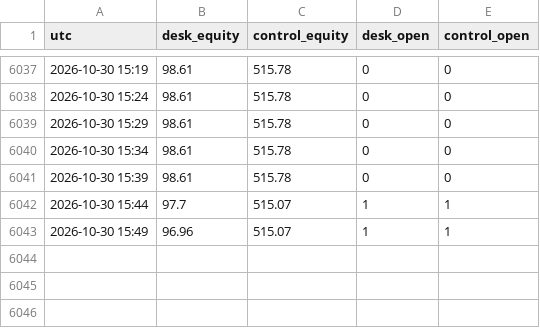
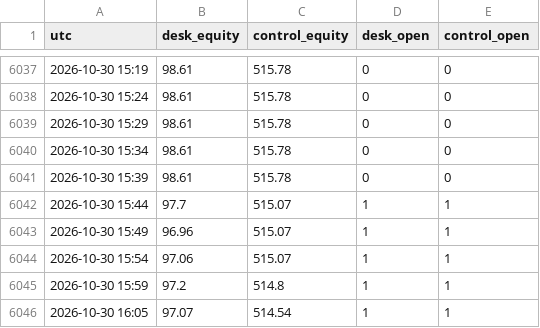
Before and after one commit to adarshapadhan/padhan-paper-desk, a CSV file: data/equity.csv, drawn as a sheet; only a part is shown, gaps mark what is left out.

Commit message:
desk update 2026-10-30T16:09Z

```diff
--- a/data/equity.csv
+++ b/data/equity.csv
@@ -6043 +6043,4 @@ utc,desk_equity,control_equity,desk_open,control_open
 2026-10-30 15:49,96.96,515.07,1,1
+2026-10-30 15:54,97.06,515.07,1,1
+2026-10-30 15:59,97.2,514.8,1,1
+2026-10-30 16:05,97.07,514.54,1,1
```
Also changed, not shown: 4 other files.
